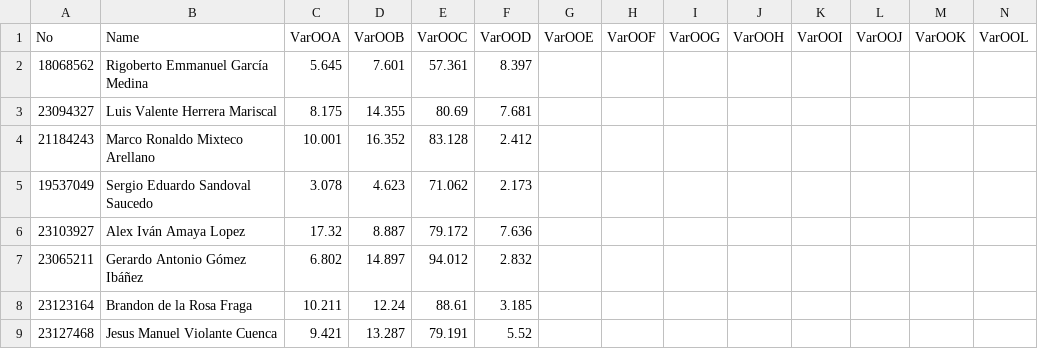
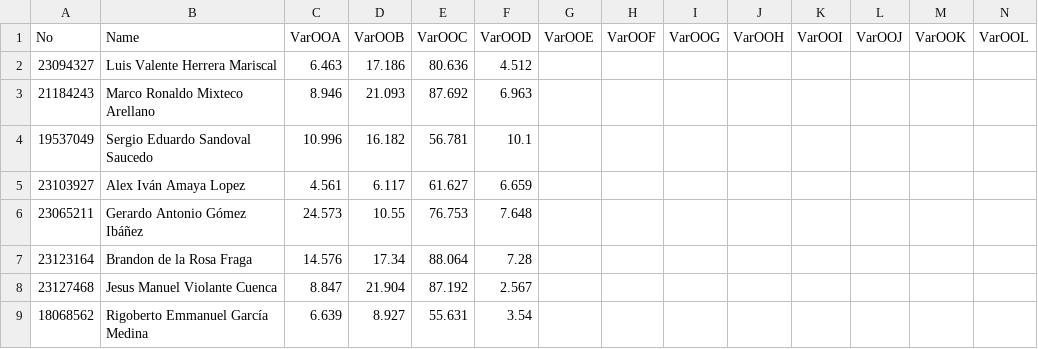
Before and after one commit to skgadi/Courses, a CSV file: 2025-11-09/FIME-5A/db-a.csv, drawn as a sheet; only a part is shown; removed rows and columns are numbered as before the commit, all else as after; rows hold the shown columns only; the diff covers the shown part only; the diff names each change by its address in the sheet, - before the commit and + after, or states it on an @@ line.

Commit message:
Update FIME-5A and FIME-6A CSV data and add old versions
Added db-a-old.csv and db-q-old.csv as backups for both FIME-5A and FIME-6A. Updated db-a.csv and db-q.csv files in both directories with new or modified data, reflecting changes in student records and variable values.

```diff
--- a/2025-11-09/FIME-5A/db-a.csv
+++ b/2025-11-09/FIME-5A/db-a.csv
-row 2: 18068562 | Rigoberto Emmanuel García Medina | 5.645 | 7.601 | 57.361 | 8.397
-C2: 8.175
+C2: 6.463
-D2: 14.355
+D2: 17.186
-E2: 80.69
+E2: 80.636
-F2: 7.681
+F2: 4.512
-C3: 10.001
+C3: 8.946
-D3: 16.352
+D3: 21.093
-E3: 83.128
+E3: 87.692
-F3: 2.412
+F3: 6.963
-C4: 3.078
+C4: 10.996
-D4: 4.623
+D4: 16.182
-E4: 71.062
+E4: 56.781
-F4: 2.173
+F4: 10.1
-C5: 17.32
+C5: 4.561
-D5: 8.887
+D5: 6.117
-E5: 79.172
+E5: 61.627
-F5: 7.636
+F5: 6.659
-C6: 6.802
+C6: 24.573
-D6: 14.897
+D6: 10.55
-E6: 94.012
+E6: 76.753
-F6: 2.832
+F6: 7.648
-C7: 10.211
+C7: 14.576
-D7: 12.24
+D7: 17.34
-E7: 88.61
+E7: 88.064
-F7: 3.185
+F7: 7.28
-C8: 9.421
+C8: 8.847
-D8: 13.287
+D8: 21.904
-E8: 79.191
+E8: 87.192
-F8: 5.52
+F8: 2.567
+row 9: 18068562 | Rigoberto Emmanuel García Medina | 6.639 | 8.927 | 55.631 | 3.54
```
Also changed, not shown: 20 edited cells elsewhere in this file, 2025-11-09/FIME-5A/db-q.csv, 2025-11-09/FIME-6A/db-a.csv, 5 other files.
